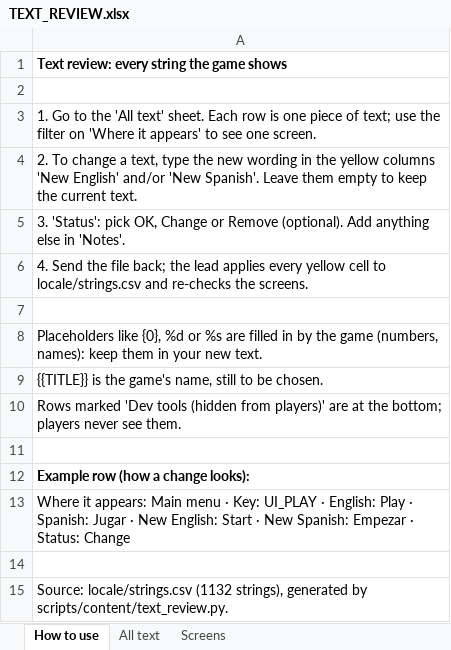
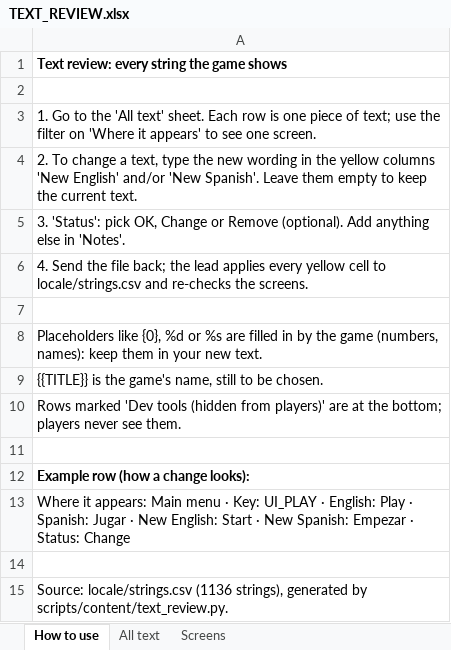
Before and after one commit to riusprime/zero-depth, an Excel workbook: docs/TEXT_REVIEW.xlsx, sheet How to use, drawn as a sheet; values as stored, in another font and other column widths than the file's, no borders; the diff names each change by its address in the sheet, - before the commit and + after, or states it on an @@ line.

```diff
--- a/docs/TEXT_REVIEW.xlsx (sheet How to use)
+++ b/docs/TEXT_REVIEW.xlsx (sheet How to use)
-A15: Source: locale/strings.csv (1132 strings), generated…
+A15: Source: locale/strings.csv (1136 strings), generated…
```
Also changed, not shown: sheet All text, sheet Screens, 16 other files.
